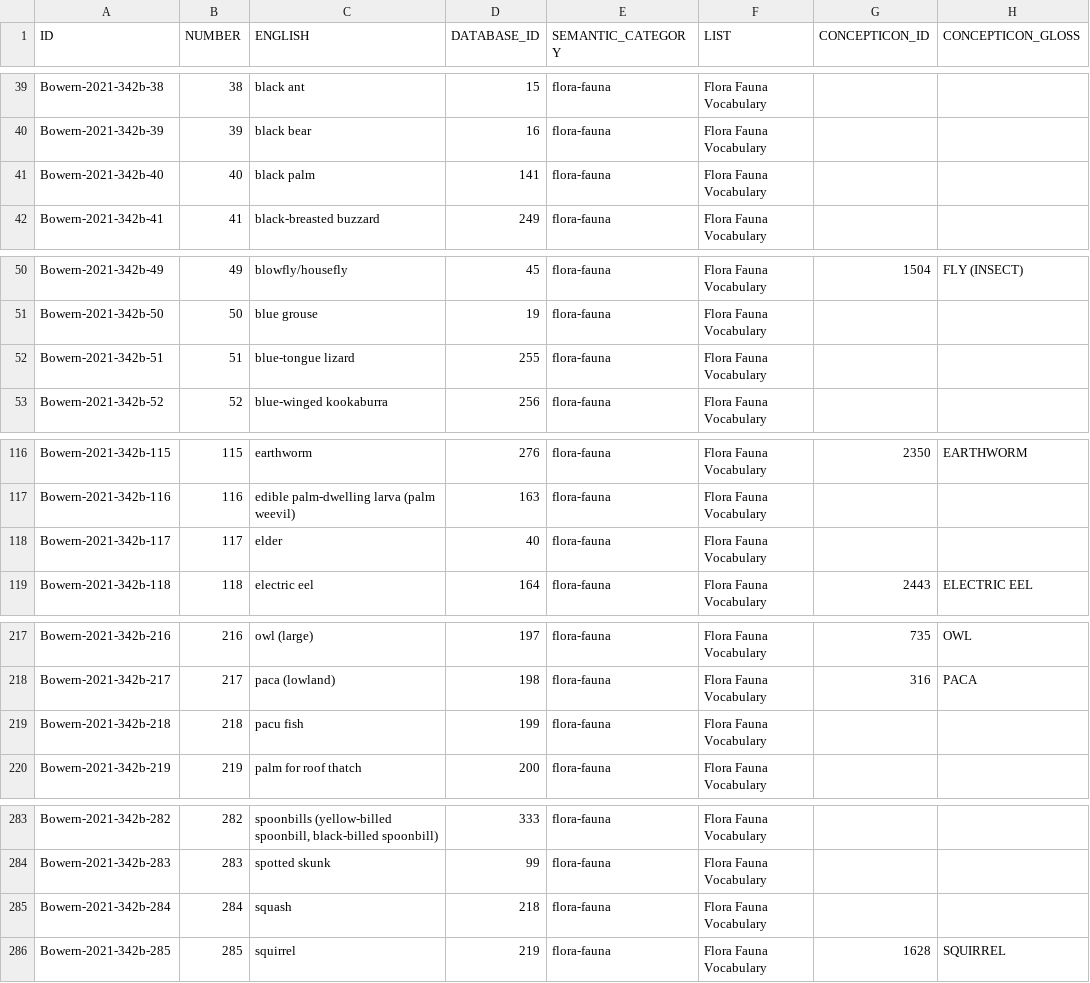
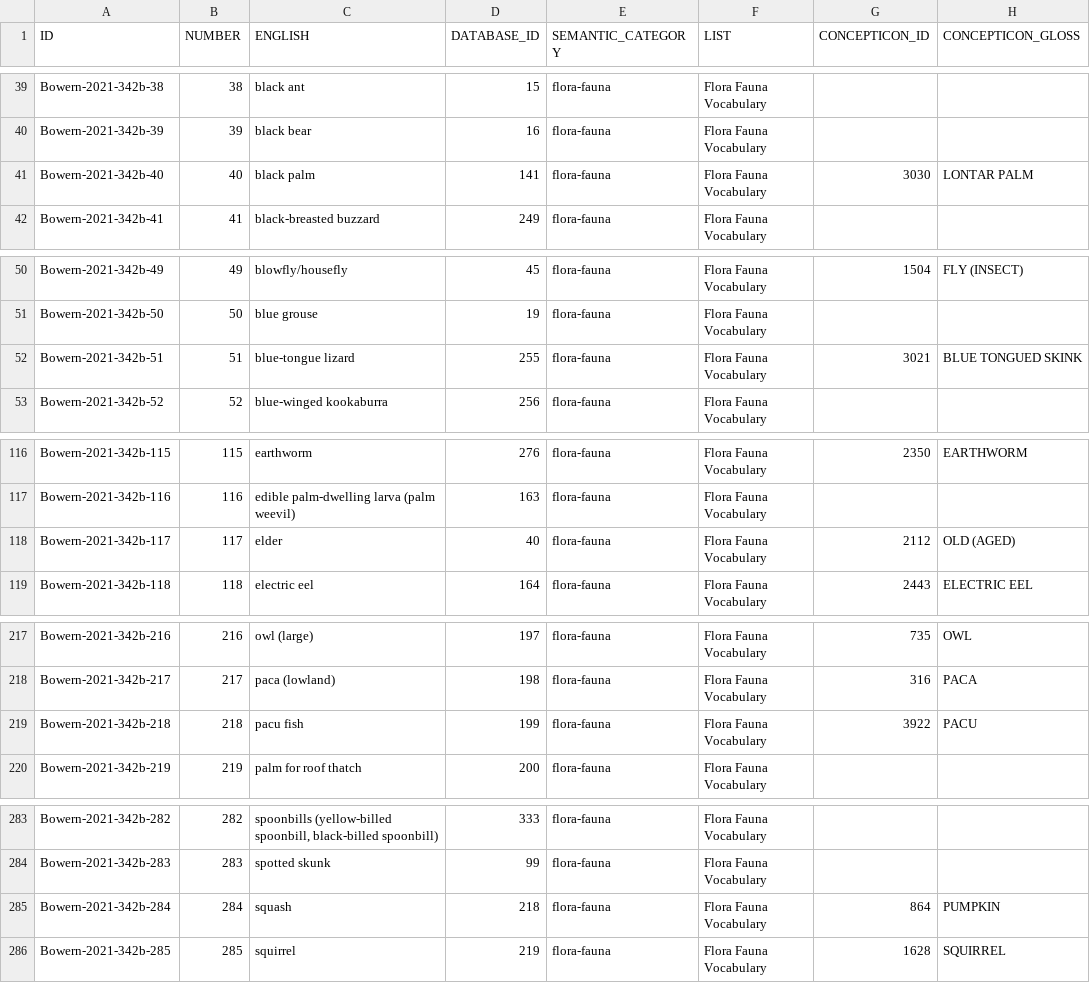
Before and after one commit to concepticon/concepticon-data, a TSV file: concepticondata/conceptlists/Bowern-2021-342b.tsv, drawn as a sheet; only a part is shown, gaps mark what is left out; the diff covers the shown part only.

Commit message:
Updated Bowern-2021-342b

```diff
--- a/concepticondata/conceptlists/Bowern-2021-342b.tsv
+++ b/concepticondata/conceptlists/Bowern-2021-342b.tsv
@@ -40,3 +40,3 @@ Bowern-2021-342b-38	38	black ant	15	flora-fauna	Flora Fauna Vocabulary
 Bowern-2021-342b-39	39	black bear	16	flora-fauna	Flora Fauna Vocabulary		
-Bowern-2021-342b-40	40	black palm	141	flora-fauna	Flora Fauna Vocabulary		
+Bowern-2021-342b-40	40	black palm	141	flora-fauna	Flora Fauna Vocabulary	3030	LONTAR PALM
 Bowern-2021-342b-41	41	black-breasted buzzard	249	flora-fauna	Flora Fauna Vocabulary		
@@ -51,3 +51,3 @@ Bowern-2021-342b-49	49	blowfly/housefly	45	flora-fauna	Flora Fauna Vocabulary	15
 Bowern-2021-342b-50	50	blue grouse	19	flora-fauna	Flora Fauna Vocabulary		
-Bowern-2021-342b-51	51	blue-tongue lizard	255	flora-fauna	Flora Fauna Vocabulary		
+Bowern-2021-342b-51	51	blue-tongue lizard	255	flora-fauna	Flora Fauna Vocabulary	3021	BLUE TONGUED SKINK
 Bowern-2021-342b-52	52	blue-winged kookaburra	256	flora-fauna	Flora Fauna Vocabulary		
@@ -117,3 +117,3 @@ Bowern-2021-342b-115	115	earthworm	276	flora-fauna	Flora Fauna Vocabulary	2350	E
 Bowern-2021-342b-116	116	edible palm-dwelling larva (palm weevil)	163	flora-fauna	Flora Fauna Vocabulary		
-Bowern-2021-342b-117	117	elder	40	flora-fauna	Flora Fauna Vocabulary		
+Bowern-2021-342b-117	117	elder	40	flora-fauna	Flora Fauna Vocabulary	2112	OLD (AGED)
 Bowern-2021-342b-118	118	electric eel	164	flora-fauna	Flora Fauna Vocabulary	2443	ELECTRIC EEL
@@ -218,3 +218,3 @@ Bowern-2021-342b-216	216	owl (large)	197	flora-fauna	Flora Fauna Vocabulary	735
 Bowern-2021-342b-217	217	paca (lowland)	198	flora-fauna	Flora Fauna Vocabulary	316	PACA
-Bowern-2021-342b-218	218	pacu fish	199	flora-fauna	Flora Fauna Vocabulary		
+Bowern-2021-342b-218	218	pacu fish	199	flora-fauna	Flora Fauna Vocabulary	3922	PACU
 Bowern-2021-342b-219	219	palm for roof thatch	200	flora-fauna	Flora Fauna Vocabulary		
@@ -284,3 +284,3 @@ Bowern-2021-342b-282	282	spoonbills (yellow-billed spoonbill, black-billed spoon
 Bowern-2021-342b-283	283	spotted skunk	99	flora-fauna	Flora Fauna Vocabulary		
-Bowern-2021-342b-284	284	squash	218	flora-fauna	Flora Fauna Vocabulary		
+Bowern-2021-342b-284	284	squash	218	flora-fauna	Flora Fauna Vocabulary	864	PUMPKIN
 Bowern-2021-342b-285	285	squirrel	219	flora-fauna	Flora Fauna Vocabulary	1628	SQUIRREL
```
Also changed, not shown: 4 edited cells elsewhere in this file.
